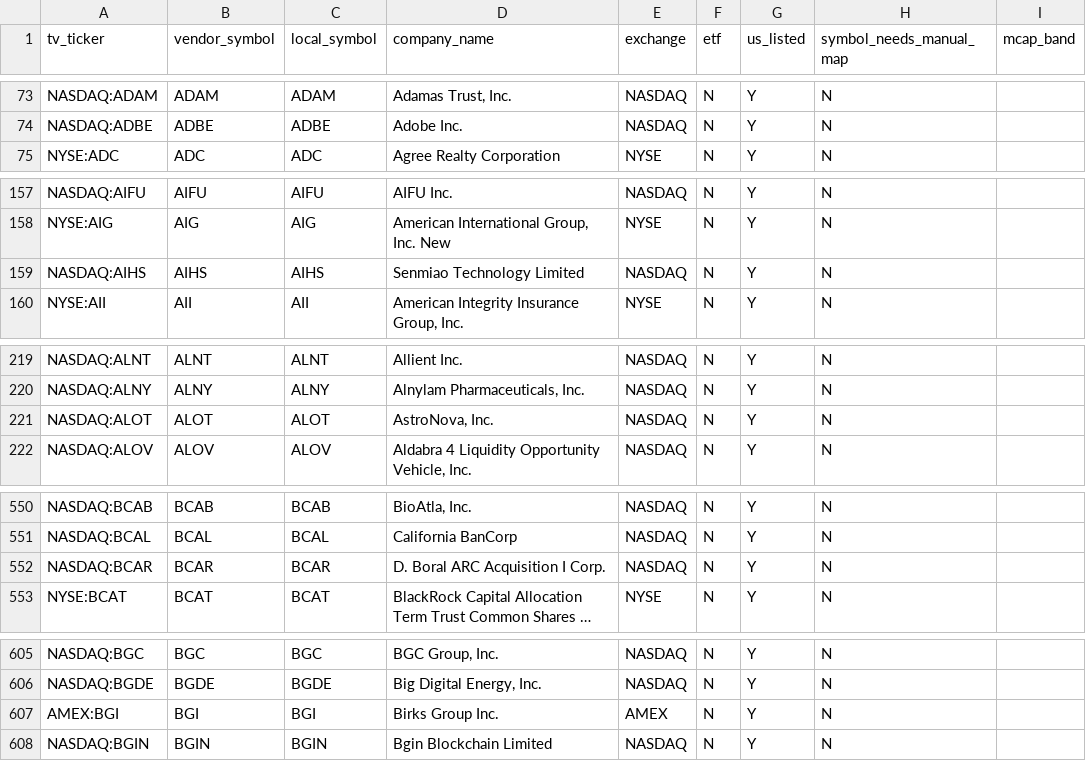
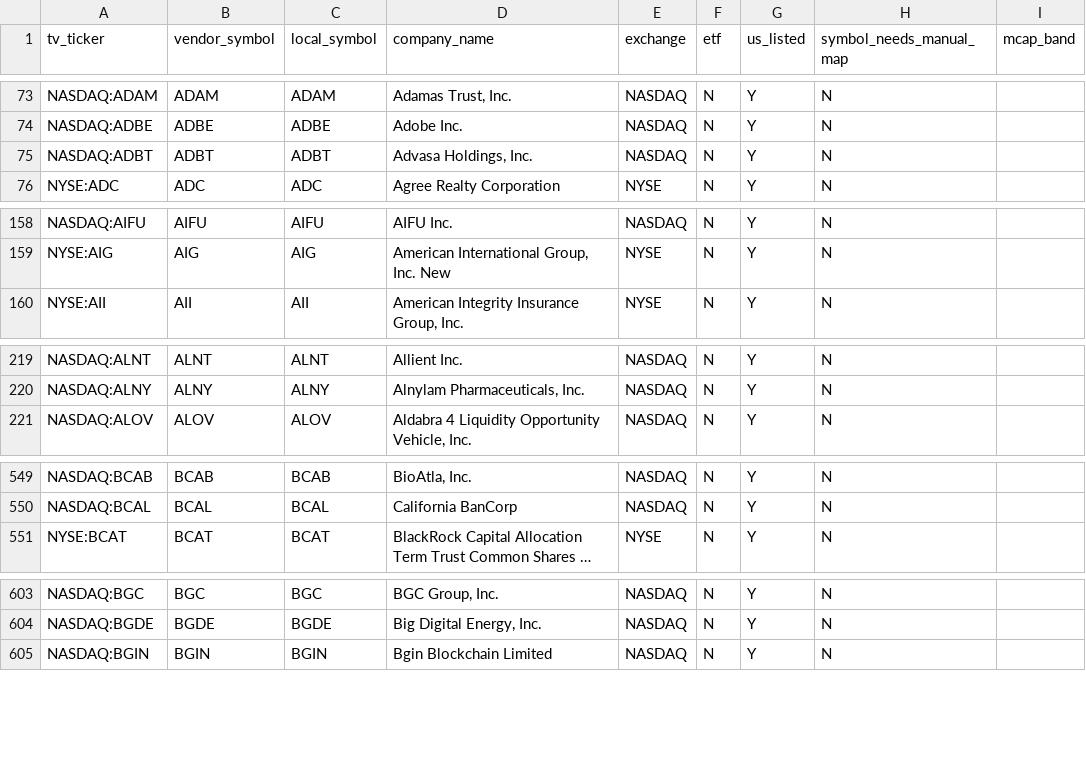
Before and after one commit to shashankrboppidi2/rsi-screener, a CSV file: data/us_universe.csv, drawn as a sheet; only a part is shown, gaps mark what is left out; long unchanged cells end in …; removed rows and columns are numbered as before the commit, all else as after; the diff covers the shown part only; the diff names each change by its address in the sheet, - before the commit and + after, or states it on an @@ line.

```diff
--- a/data/us_universe.csv
+++ b/data/us_universe.csv
+row 75: NASDAQ:ADBT | ADBT | ADBT | Advasa Holdings, Inc. | NASDAQ | N | Y | N
-row 159: NASDAQ:AIHS | AIHS | AIHS | Senmiao Technology Limited | NASDAQ | N | Y | N
-row 221: NASDAQ:ALOT | ALOT | ALOT | AstroNova, Inc. | NASDAQ | N | Y | N
-row 552: NASDAQ:BCAR | BCAR | BCAR | D. Boral ARC Acquisition I Corp. | NASDAQ | N | Y | N
-row 607: AMEX:BGI | BGI | BGI | Birks Group Inc. | AMEX | N | Y | N
```
Also changed, not shown: 4 added rows, 11 removed rows and 3 edited cells elsewhere in this file, data/sector_cache.csv, output/decile_summary.csv, 10 other files.
